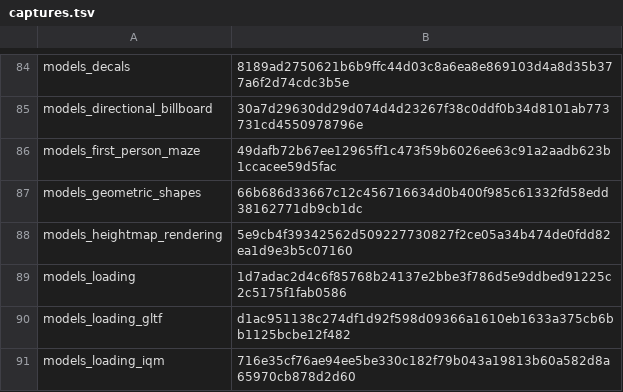
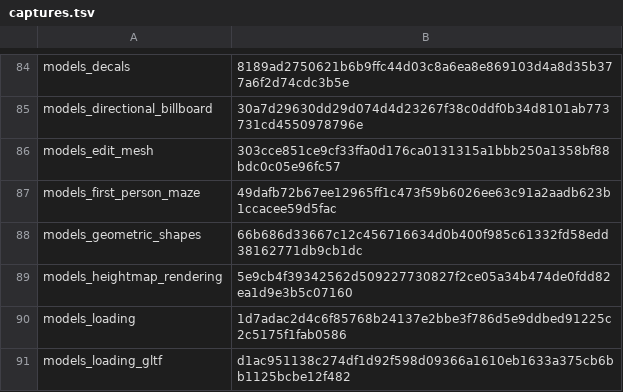
Before and after one commit to EggyStudio/3DEngine, a TSV file: .github/assets/gallery/captures.tsv, drawn as a sheet; only a part is shown, gaps mark what is left out; the shorter side is filled out with more unchanged rows.

```diff
--- a/.github/assets/gallery/captures.tsv
+++ b/.github/assets/gallery/captures.tsv
@@ -85,2 +85,3 @@ models_decals	8189ad2750621b6b9ffc44d03c8a6ea8e869103d4a8d35b377a6f2d74cdc3b5e
 models_directional_billboard	30a7d29630dd29d074d4d23267f38c0ddf0b34d8101ab773731cd4550978796e
+models_edit_mesh	303cce851ce9cf33ffa0d176ca0131315a1bbb250a1358bf88bdc0c05e96fc57
 models_first_person_maze	49dafb72b67ee12965ff1c473f59b6026ee63c91a2aadb623b1ccacee59d5fac
```
Also changed, not shown: 12 other files.
